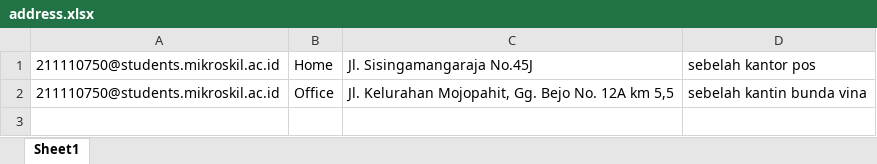
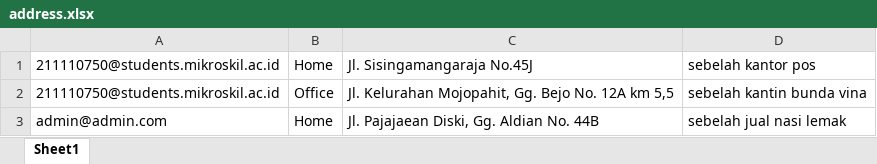
Before and after one commit to Ndi7484/NewProject, an Excel workbook: assets/data/address.xlsx, sheet Sheet1, drawn as a sheet; values as stored, in another font and other column widths than the file's, no borders; the diff names each change by its address in the sheet, - before the commit and + after, or states it on an @@ line.

Commit message:
ndimas profile-provider-address-add

```diff
--- a/assets/data/address.xlsx (sheet Sheet1)
+++ b/assets/data/address.xlsx (sheet Sheet1)
+row 3: admin@admin.com | Home | Jl. Pajajaean Diski, Gg. Aldian No. 44B | sebelah jual nasi lemak
```
Also changed, not shown: 7 other files.
